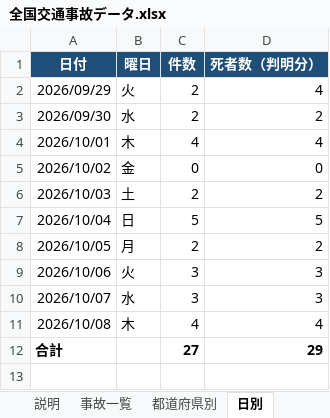
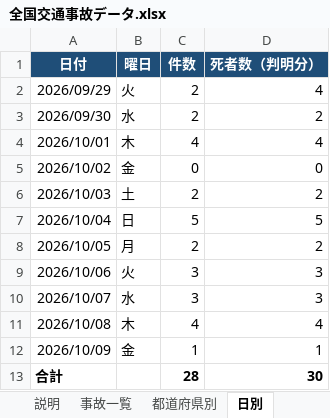
Before and after one commit to shilingmu583-afk/-, an Excel workbook: 全国交通事故データ.xlsx, sheet 日別, drawn as a sheet; values as stored, in another font and other column widths than the file's, no borders; addresses are those after the commit; the diff names each change by its address in the sheet, - before the commit and + after, or states it on an @@ line.

```diff
--- a/全国交通事故データ.xlsx (sheet 日別)
+++ b/全国交通事故データ.xlsx (sheet 日別)
+row 12: 2026/10/09 | 金 | 1 | 1
-C13 (件数): 27
+C13 (件数): 28
-D13 (死者数（判明分）): 29
+D13 (死者数（判明分）): 30
```
Also changed, not shown: sheet 事故一覧, sheet 参考（道路交通事故以外）, sheet 都道府県別, sheet 説明, formulas that keep their value, 4 other files.
